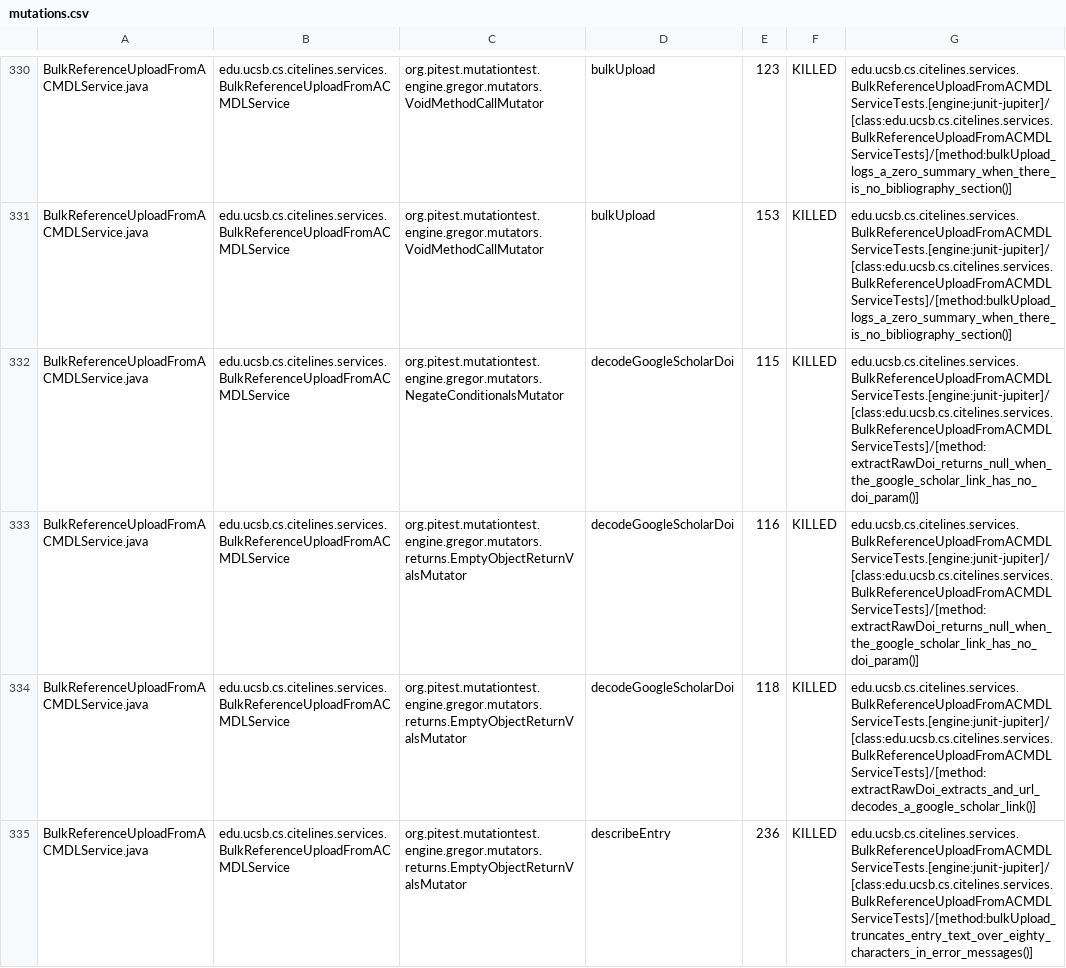
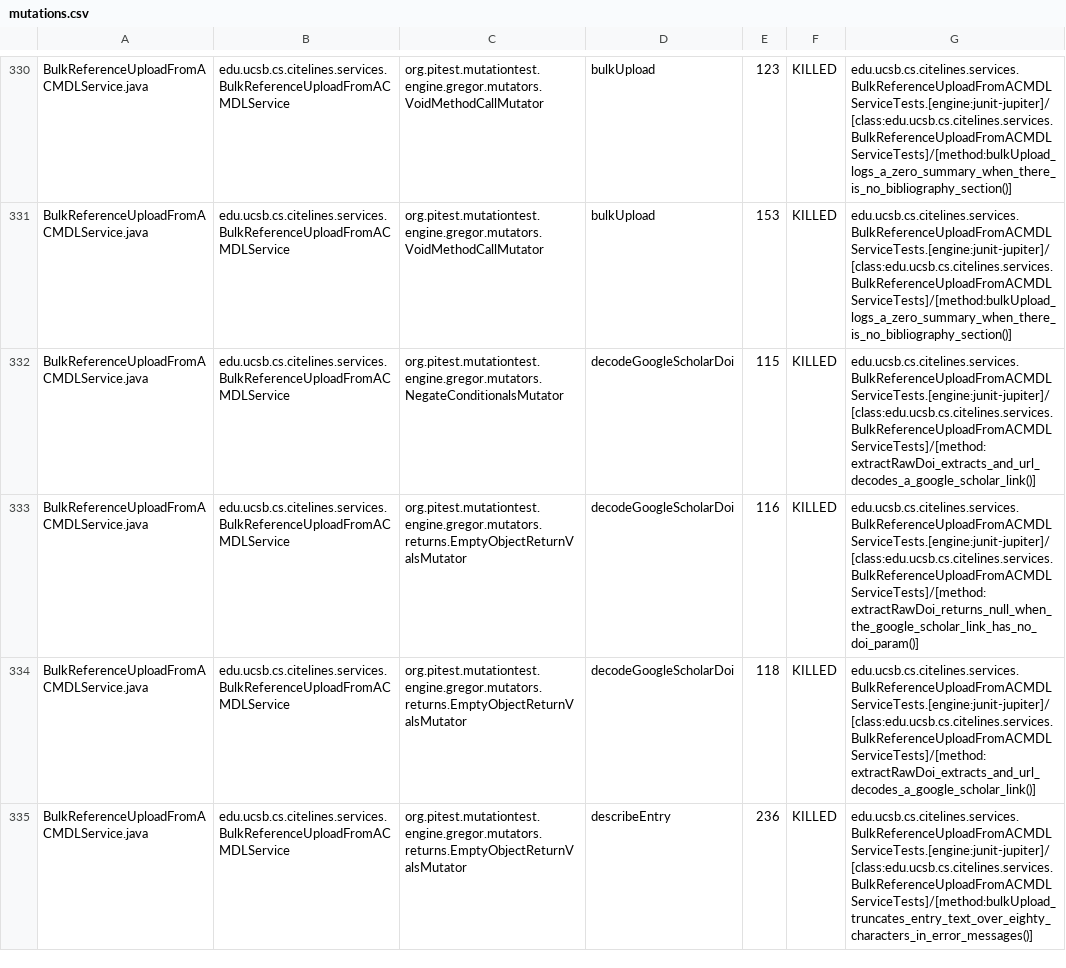
Before and after one commit to ucsb-cs156/proj-citelines, a CSV file: prs/125/pitest/mutations.csv, drawn as a sheet; only a part is shown, gaps mark what is left out; the diff covers the shown part only.

Commit message:
Deploying to gh-pages from @ ucsb-cs156/proj-citelines@1447760e9ab10e7560820709015d7439d5b34116 🚀

```diff
--- a/prs/125/pitest/mutations.csv
+++ b/prs/125/pitest/mutations.csv
@@ -331,3 +331,3 @@ BulkReferenceUploadFromACMDLService.java,edu.ucsb.cs.citelines.services.BulkRefe
 BulkReferenceUploadFromACMDLService.java,edu.ucsb.cs.citelines.services.BulkReferenceUploadFromACMDLService,org.pitest.mutationtest.engine.gregor.mutators.VoidMethodCallMutator,bulkUpload,153,KILLED,edu.ucsb.cs.citelines.services.BulkReferenceUploadFromACMDLServiceTests.[engine:junit-jupiter]/[class:edu.ucsb.cs.citelines.services.BulkReferenceUploadFromACMDLServiceTests]/[method:bulkUpload_logs_a_zero_summary_when_there_is_no_bibliography_section()]
-BulkReferenceUploadFromACMDLService.java,edu.ucsb.cs.citelines.services.BulkReferenceUploadFromACMDLService,org.pitest.mutationtest.engine.gregor.mutators.NegateConditionalsMutator,decodeGoogleScholarDoi,115,KILLED,edu.ucsb.cs.citelines.services.BulkReferenceUploadFromACMDLServiceTests.[engine:junit-jupiter]/[class:edu.ucsb.cs.citelines.services.BulkReferenceUploadFromACMDLServiceTests]/[method:extractRawDoi_returns_null_when_the_google_scholar_link_has_no_doi_param()]
+BulkReferenceUploadFromACMDLService.java,edu.ucsb.cs.citelines.services.BulkReferenceUploadFromACMDLService,org.pitest.mutationtest.engine.gregor.mutators.NegateConditionalsMutator,decodeGoogleScholarDoi,115,KILLED,edu.ucsb.cs.citelines.services.BulkReferenceUploadFromACMDLServiceTests.[engine:junit-jupiter]/[class:edu.ucsb.cs.citelines.services.BulkReferenceUploadFromACMDLServiceTests]/[method:extractRawDoi_extracts_and_url_decodes_a_google_scholar_link()]
 BulkReferenceUploadFromACMDLService.java,edu.ucsb.cs.citelines.services.BulkReferenceUploadFromACMDLService,org.pitest.mutationtest.engine.gregor.mutators.returns.EmptyObjectReturnValsMutator,decodeGoogleScholarDoi,116,KILLED,edu.ucsb.cs.citelines.services.BulkReferenceUploadFromACMDLServiceTests.[engine:junit-jupiter]/[class:edu.ucsb.cs.citelines.services.BulkReferenceUploadFromACMDLServiceTests]/[method:extractRawDoi_returns_null_when_the_google_scholar_link_has_no_doi_param()]
```
Also changed, not shown: 101 edited cells elsewhere in this file, 54 other files.
